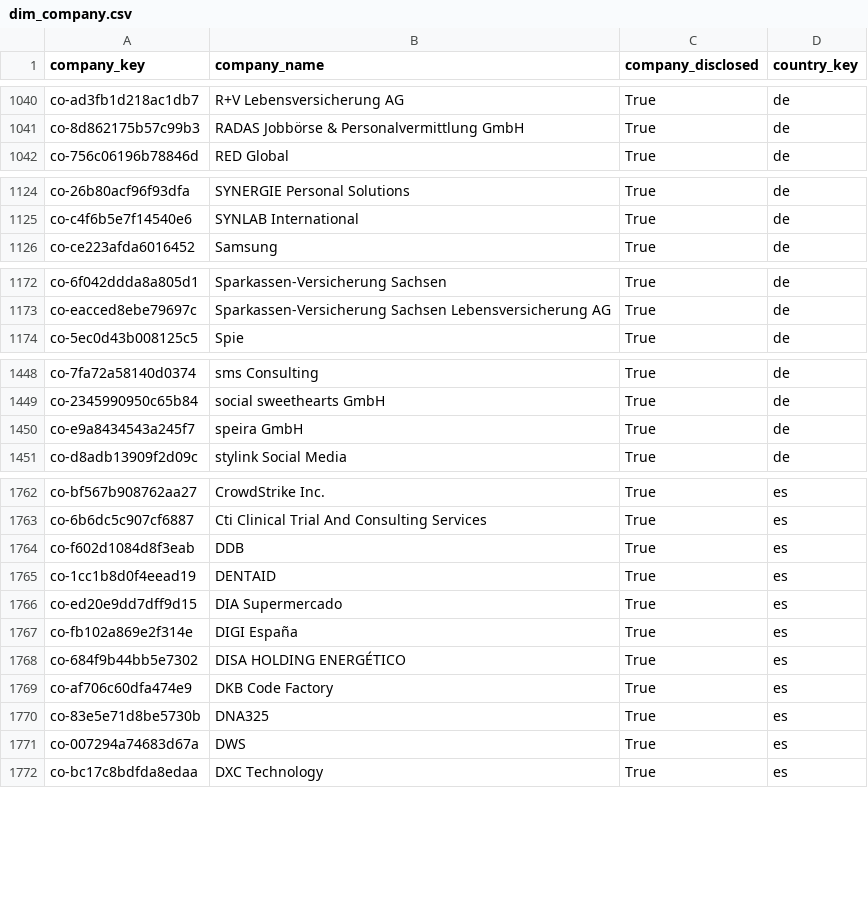
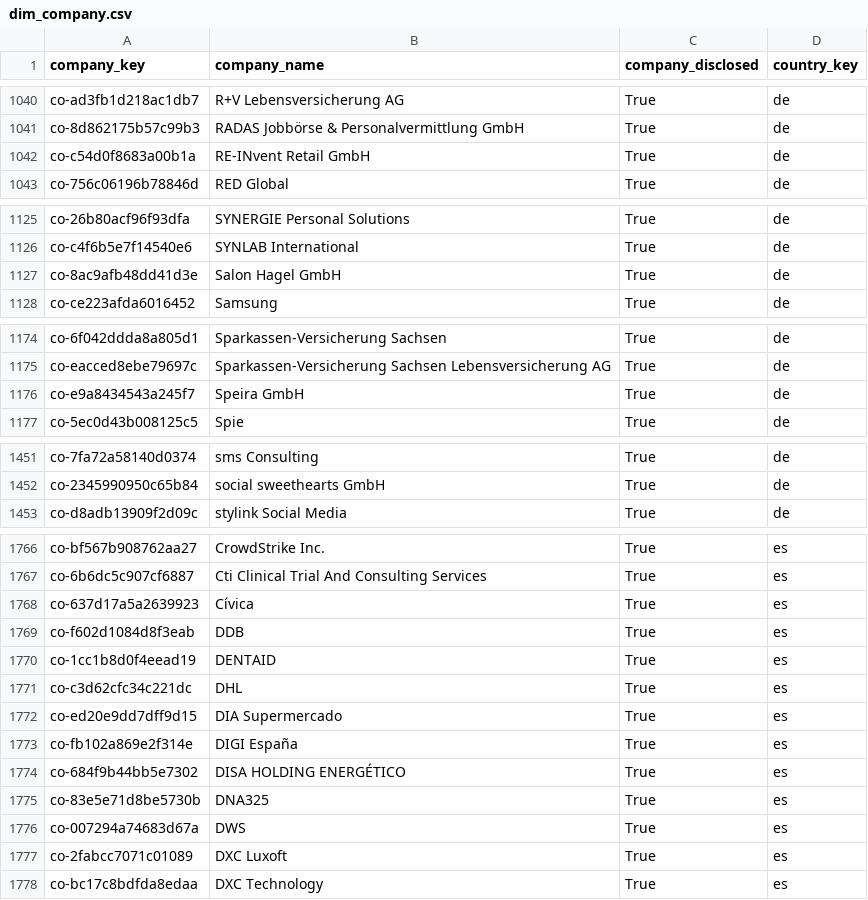
Before and after one commit to italofvaz/european-job-market-analysis, a CSV file: data/processed/dim_company.csv, drawn as a sheet; only a part is shown, gaps mark what is left out; removed rows and columns are numbered as before the commit, all else as after; the diff covers the shown part only; the diff names each change by its address in the sheet, - before the commit and + after, or states it on an @@ line.

```diff
--- a/data/processed/dim_company.csv
+++ b/data/processed/dim_company.csv
+row 1042: co-c54d0f8683a00b1a | RE-INvent Retail GmbH | True | de
+row 1127: co-8ac9afb48dd41d3e | Salon Hagel GmbH | True | de
+row 1176: co-e9a8434543a245f7 | Speira GmbH | True | de
-row 1450: co-e9a8434543a245f7 | speira GmbH | True | de
+row 1768: co-637d17a5a2639923 | Cívica | True | es
+row 1771: co-c3d62cfc34c221dc | DHL | True | es
-row 1769: co-af706c60dfa474e9 | DKB Code Factory | True | es
+row 1777: co-2fabcc7071c01089 | DXC Luxoft | True | es
```
Also changed, not shown: 28 added rows, 4 removed rows and 1 edited cell elsewhere in this file, data/logs/collection_runs.csv, data/processed/bridge_job_skills.csv, 11 other files.
